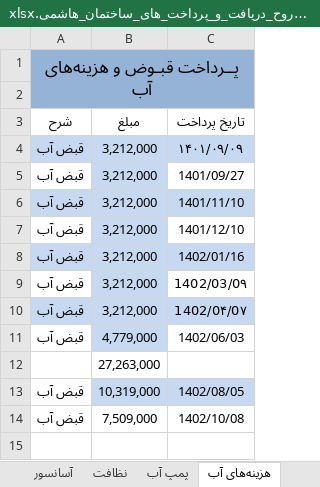
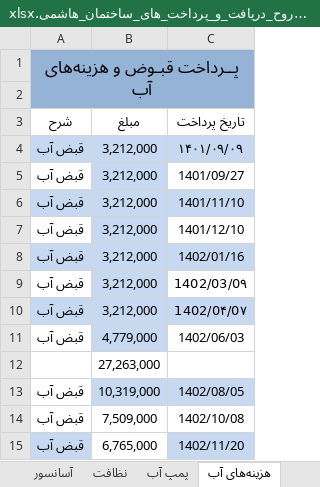
Before and after one commit to Moseyza/BuildingDocuments, an Excel workbook: اطلاعات_و_گزارشات_و_مشروح_دریافت_و_پرداخت_های_ساختمان_هاشمی.xlsx, sheet هزینه‌های آب, drawn as a sheet; values as stored, in another font and other column widths than the file's, no borders; the diff names each change by its address in the sheet, - before the commit and + after, or states it on an @@ line.

```diff
--- a/اطلاعات_و_گزارشات_و_مشروح_دریافت_و_پرداخت_های_ساختمان_هاشمی.xlsx (sheet هزینه‌های آب)
+++ b/اطلاعات_و_گزارشات_و_مشروح_دریافت_و_پرداخت_های_ساختمان_هاشمی.xlsx (sheet هزینه‌های آب)
+row 15: قبض آب | 6,765,000 | 1402/11/20
```
Also changed, not shown: sheet گردش حساب تنخواه ساختمان.
